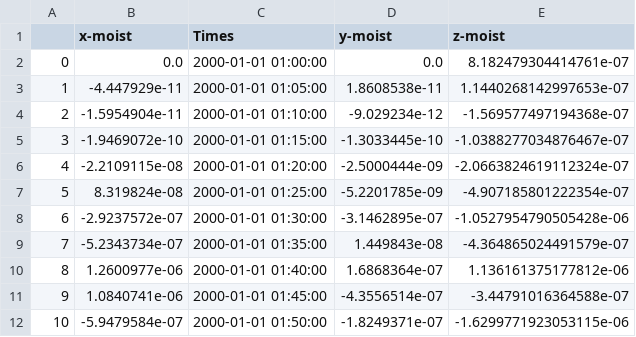
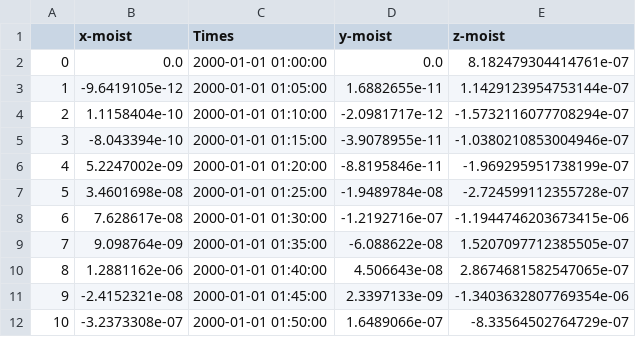
Before and after one commit to LiamBuchart/les-mwave, a CSV file: scripts/leeslope_moistflux_component_neutstab.csv, drawn as a sheet; only a part is shown; the diff covers the shown part only.

```diff
--- a/scripts/leeslope_moistflux_component_neutstab.csv
+++ b/scripts/leeslope_moistflux_component_neutstab.csv
@@ -2,11 +2,11 @@
 0,0.0,2000-01-01 01:00:00,0.0,8.182479304414761e-07
-1,-4.447929e-11,2000-01-01 01:05:00,1.8608538e-11,1.1440268142997653e-07
-2,-1.5954904e-11,2000-01-01 01:10:00,-9.029234e-12,-1.569577497194368e-07
-3,-1.9469072e-10,2000-01-01 01:15:00,-1.3033445e-10,-1.0388277034876467e-07
-4,-2.2109115e-08,2000-01-01 01:20:00,-2.5000444e-09,-2.0663824619112324e-07
-5,8.319824e-08,2000-01-01 01:25:00,-5.2201785e-09,-4.907185801222354e-07
-6,-2.9237572e-07,2000-01-01 01:30:00,-3.1462895e-07,-1.0527954790505428e-06
-7,-5.2343734e-07,2000-01-01 01:35:00,1.449843e-08,-4.364865024491579e-07
-8,1.2600977e-06,2000-01-01 01:40:00,1.6868364e-07,1.136161375177812e-06
-9,1.0840741e-06,2000-01-01 01:45:00,-4.3556514e-07,-3.44791016364588e-07
-10,-5.9479584e-07,2000-01-01 01:50:00,-1.8249371e-07,-1.6299771923053115e-06
+1,-9.6419105e-12,2000-01-01 01:05:00,1.6882655e-11,1.1429123954753144e-07
+2,1.1158404e-10,2000-01-01 01:10:00,-2.0981717e-12,-1.5732116077708294e-07
+3,-8.043394e-10,2000-01-01 01:15:00,-3.9078955e-11,-1.0380210853004946e-07
+4,5.2247002e-09,2000-01-01 01:20:00,-8.8195846e-11,-1.969295951738199e-07
+5,3.4601698e-08,2000-01-01 01:25:00,-1.9489784e-08,-2.724599112355728e-07
+6,7.628617e-08,2000-01-01 01:30:00,-1.2192716e-07,-1.1944746203673415e-06
+7,9.098764e-09,2000-01-01 01:35:00,-6.088622e-08,1.5207097712385505e-07
+8,1.2881162e-06,2000-01-01 01:40:00,4.506643e-08,2.8674681582547065e-07
+9,-2.4152321e-08,2000-01-01 01:45:00,2.3397133e-09,-1.3403632807769354e-06
+10,-3.2373308e-07,2000-01-01 01:50:00,1.6489066e-07,-8.33564502764729e-07
```
Also changed, not shown: 114 edited cells elsewhere in this file, scripts/leeslope_all_exps_comps.csv, scripts/leeslope_moistflux_component_high_step.csv, 19 other files.
